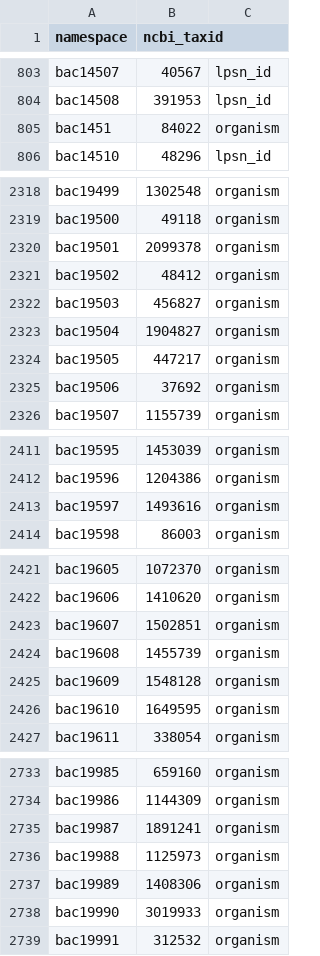
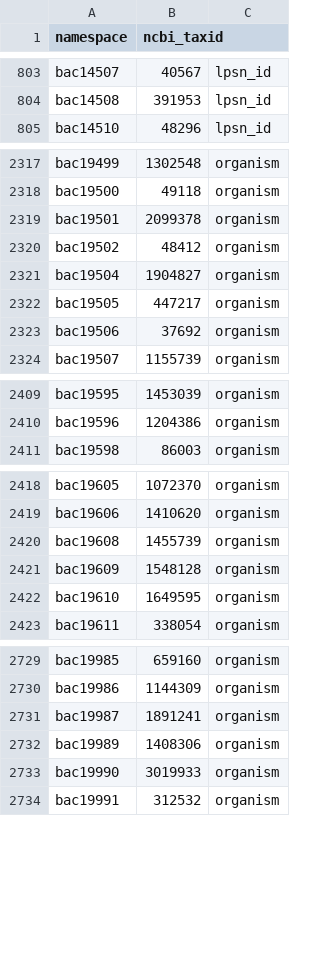
Before and after one commit to manuquadros/d3text, a TSV file: data/organism_taxids.tsv, drawn as a sheet; only a part is shown, gaps mark what is left out; the diff covers the shown part only.

Commit message:
fix: pin ncbitax to v0.1.4, resolve row-order taxid collision
Scientific-name rows now win normalized-key collisions over synonym
rows in ncbitax's bacterial_name_index, instead of whichever row the
dump listed first. Relocked all four lockfiles and re-derived
data/organism_taxids.tsv against the fix; test_identifier_bridge.py
still passes (16/16).

```diff
--- a/data/organism_taxids.tsv
+++ b/data/organism_taxids.tsv
@@ -804,3 +804,2 @@ bac14507	40567	lpsn_id
 bac14508	391953	lpsn_id
-bac1451	84022	organism
 bac14510	48296	lpsn_id
@@ -2321,3 +2320,2 @@ bac19501	2099378	organism
 bac19502	48412	organism
-bac19503	456827	organism
 bac19504	1904827	organism
@@ -2412,3 +2410,2 @@ bac19595	1453039	organism
 bac19596	1204386	organism
-bac19597	1493616	organism
 bac19598	86003	organism
@@ -2422,3 +2419,2 @@ bac19605	1072370	organism
 bac19606	1410620	organism
-bac19607	1502851	organism
 bac19608	1455739	organism
@@ -2735,3 +2731,2 @@ bac19986	1144309	organism
 bac19987	1891241	organism
-bac19988	1125973	organism
 bac19989	1408306	organism
```
Also changed, not shown: 3 added rows, 9 removed rows and 36 edited cells elsewhere in this file, 5 other files.
